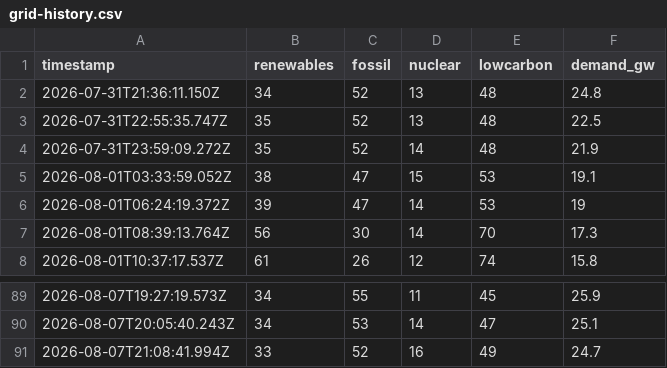
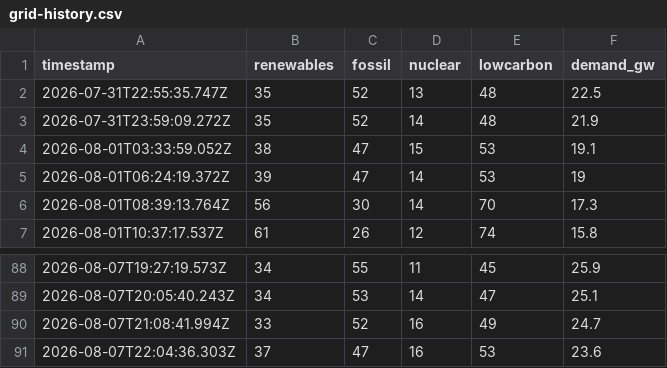
Before and after one commit to FilednotesArchitects/information-port, a CSV file: grid-history.csv, drawn as a sheet; only a part is shown, gaps mark what is left out.

```diff
--- a/grid-history.csv
+++ b/grid-history.csv
@@ -1,3 +1,2 @@
 timestamp,renewables,fossil,nuclear,lowcarbon,demand_gw
-2026-07-31T21:36:11.150Z,34,52,13,48,24.8
 2026-07-31T22:55:35.747Z,35,52,13,48,22.5
@@ -91 +90,2 @@ timestamp,renewables,fossil,nuclear,lowcarbon,demand_gw
 2026-08-07T21:08:41.994Z,33,52,16,49,24.7
+2026-08-07T22:04:36.303Z,37,47,16,53,23.6
```
Also changed, not shown: 1 other file.
